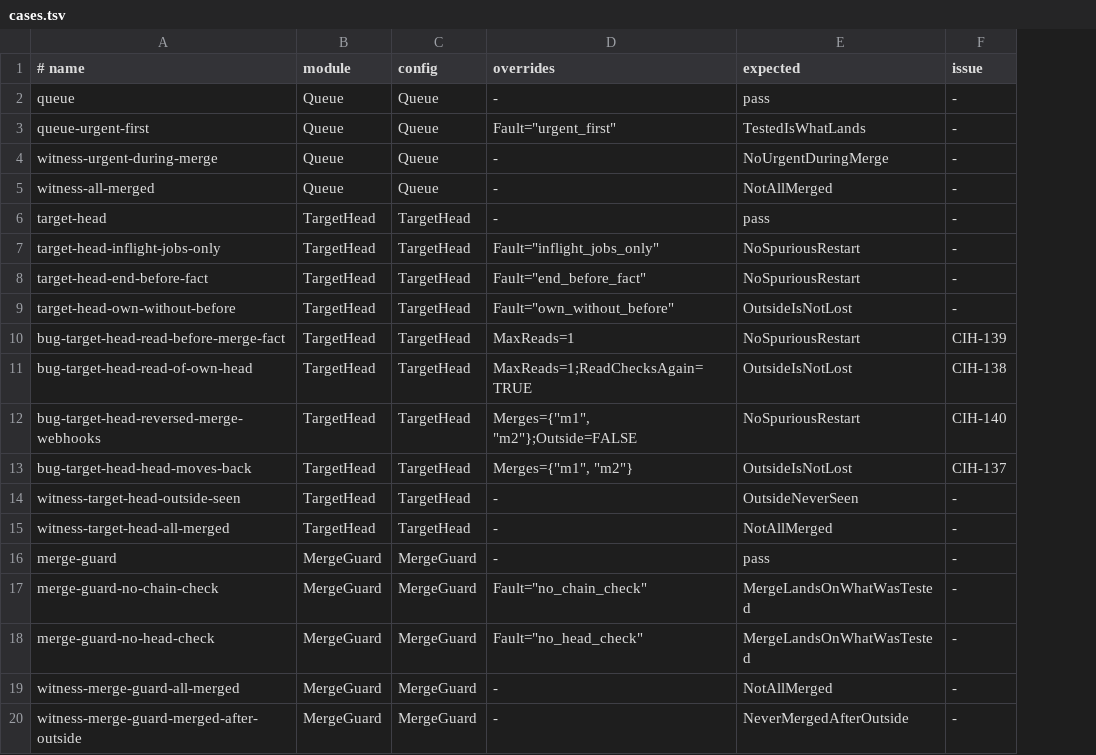
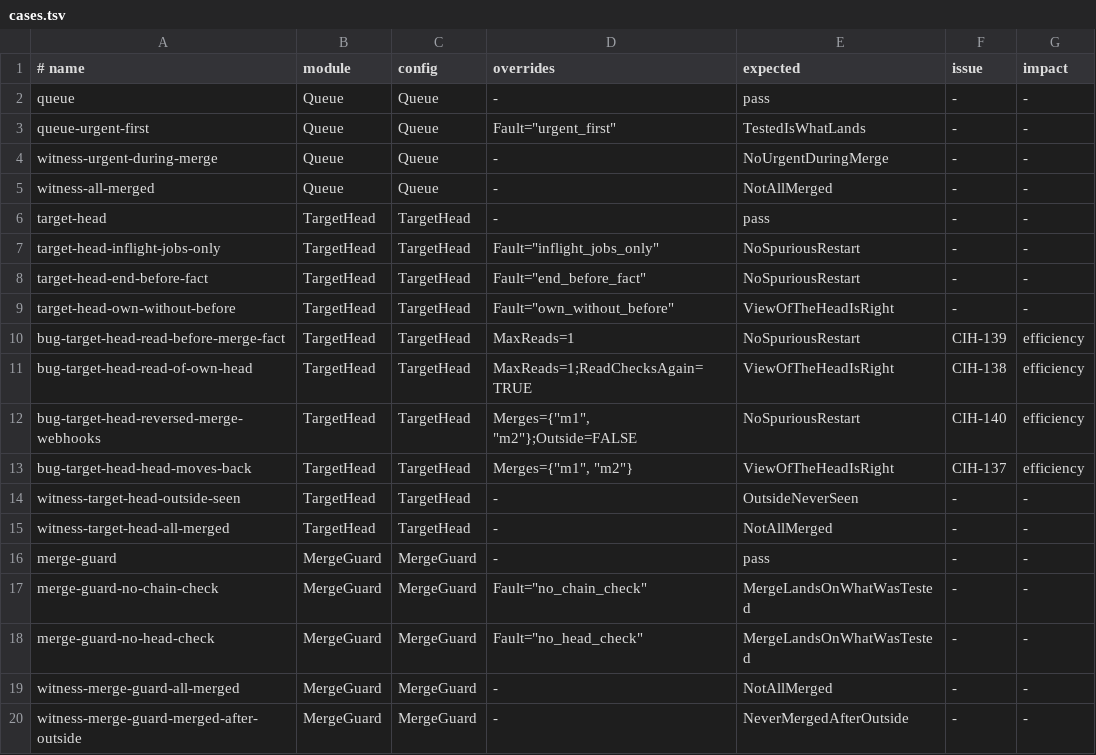
Before and after one commit to getcihub/cihub, a TSV file: specs/tla/cases.tsv, drawn as a sheet; the diff names each change by its address in the sheet, - before the commit and + after, or states it on an @@ line.

Commit message:
test(tla): say the impact of each open bug, and check the models in the CI (#235)
Since the merge guard (#232), the open bugs of TargetHead.tla cost runs,
never a red target, but their BUG lines and the name OutsideIsNotLost
read like a safety bug.

- OutsideIsNotLost is now ViewOfTheHeadIsRight: it measures what the queue
  knows of the head, not what lands.
- specs/tla/cases.tsv gains an `impact` column (`safety` or `efficiency`)
  that every bug- case fills; the script prints it on the BUG line.
- The CI job `TLA+` runs `mise run tla:check`, uploads the logs of TLC when
  it fails, and Build Success needs it.

```diff
--- a/specs/tla/cases.tsv
+++ b/specs/tla/cases.tsv
+column G (impact), rows 2-20: - | - | - | - | - | - | - | - | efficiency | efficiency | efficiency | efficiency | - | - | - | - | - | - | -
-E9 (expected): OutsideIsNotLost
+E9 (expected): ViewOfTheHeadIsRight
-E11 (expected): OutsideIsNotLost
+E11 (expected): ViewOfTheHeadIsRight
-E13 (expected): OutsideIsNotLost
+E13 (expected): ViewOfTheHeadIsRight
```
Also changed, not shown: 5 other files.
